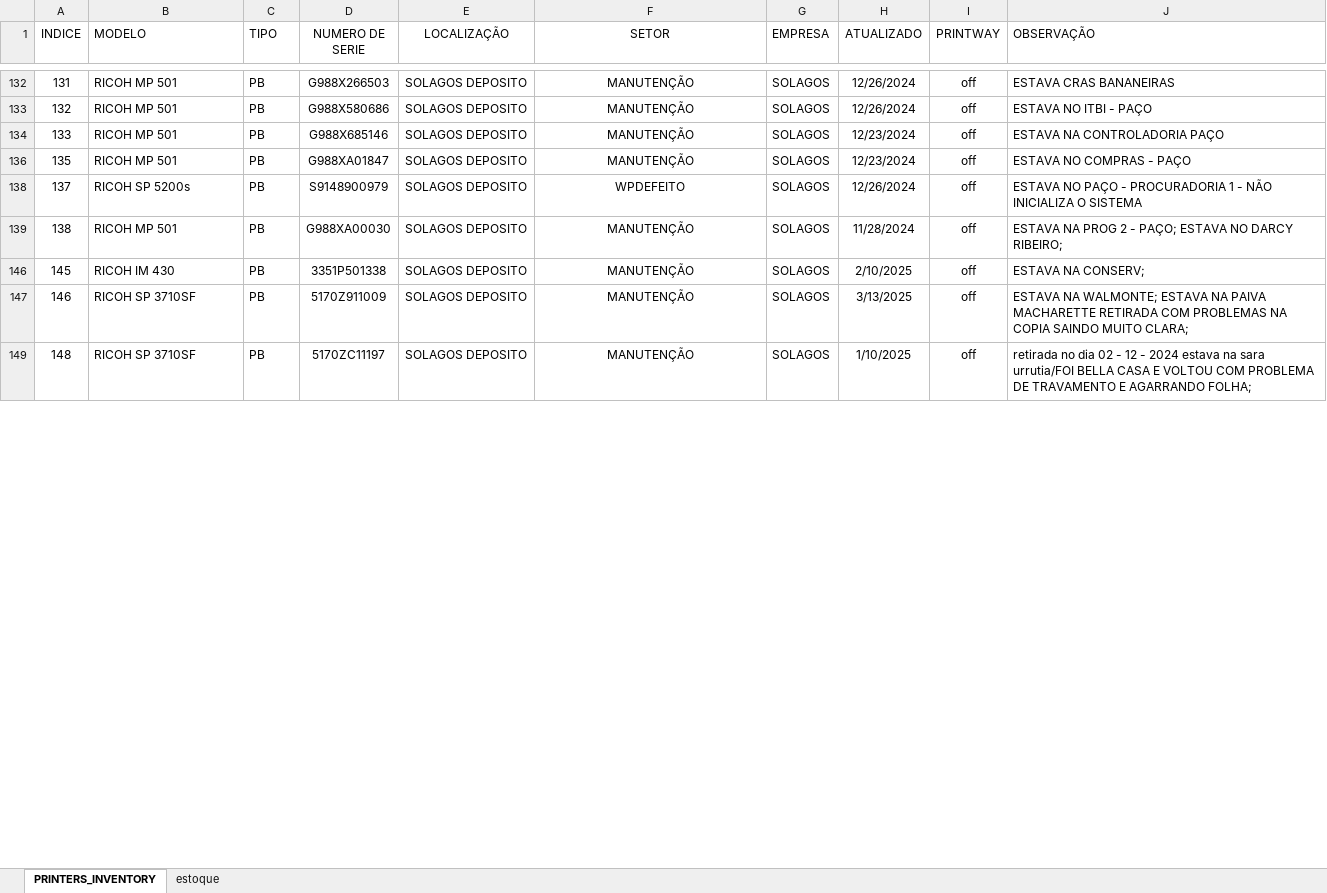
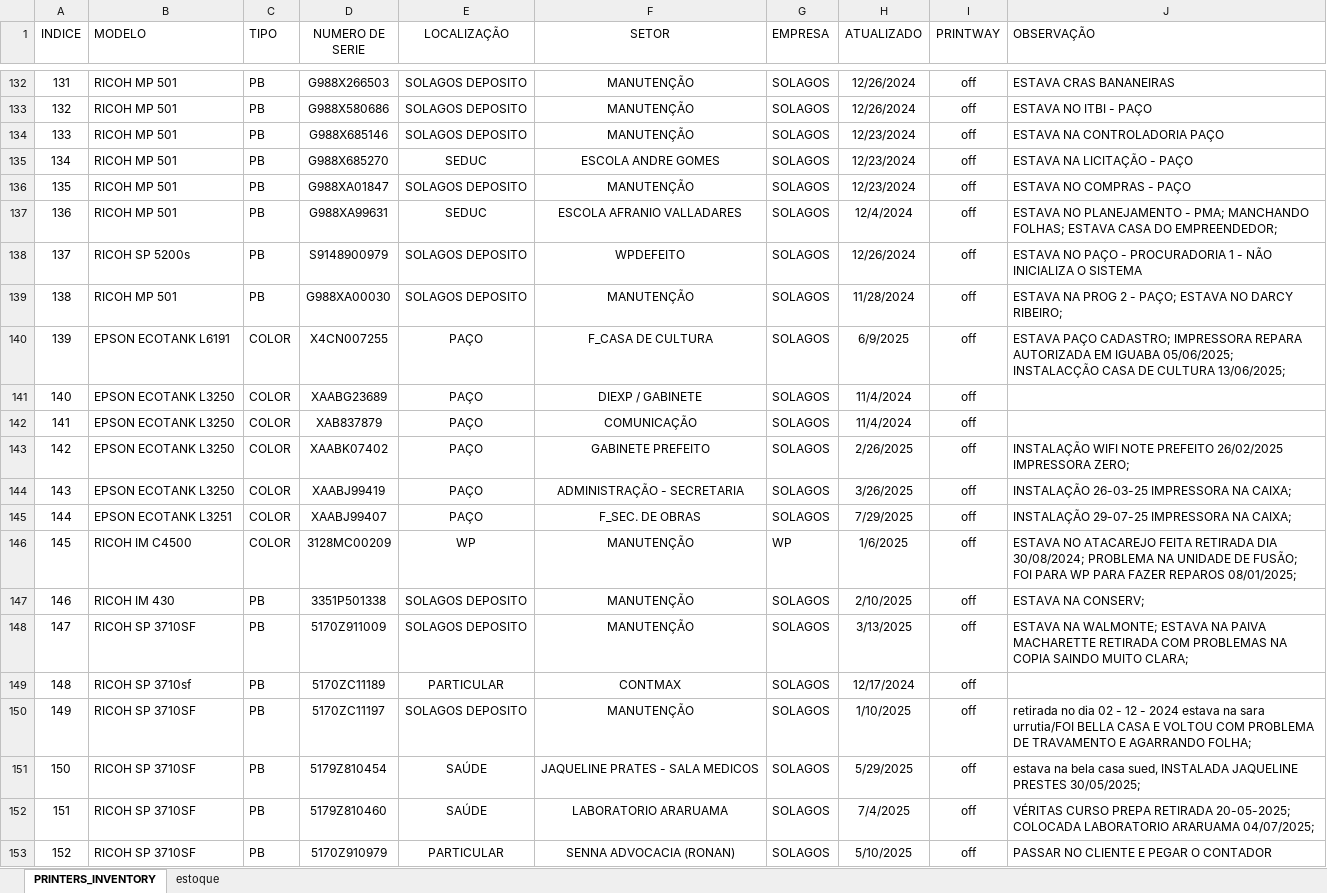
Before and after one commit to flavio-foa-dev/excel, an Excel workbook: data_printer.xlsx, sheet PRINTERS_INVENTORY, drawn as a sheet; only a part is shown, gaps mark what is left out; values as stored, in another font and other column widths than the file's, no borders; conditional formats and table styles not drawn; the diff covers the shown part only; the diff names each change by its address in the sheet, - before the commit and + after, or states it on an @@ line.

Commit message:
add

```diff
--- a/data_printer.xlsx (sheet PRINTERS_INVENTORY)
+++ b/data_printer.xlsx (sheet PRINTERS_INVENTORY)
@@ row 135 unhidden: 134 | RICOH MP 501 | PB | G988X685270 | SEDUC | ESCOLA ANDRE GOMES | SOLAGOS | 12/23/2024 | off | ESTAVA NA LICITAÇÃO - PAÇO @@
@@ row 137 unhidden: 136 | RICOH MP 501 | PB | G988XA99631 | SEDUC | ESCOLA AFRANIO VALLADARES | SOLAGOS | 12/4/2024 | off | ESTAVA NO PLANEJAMENTO - PMA; MANCHANDO FOLHAS; ESTAVA CASA DO EMPREENDEDOR; @@
@@ row 140 unhidden: 139 | EPSON ECOTANK L6191 | COLOR | X4CN007255 | PAÇO | F_CASA DE CULTURA | SOLAGOS | 6/9/2025 | off | ESTAVA PAÇO CADASTRO; IMPRESSORA REPARA AUTORIZADA EM IGUABA 05/06/2025; INSTALACÇÃO CASA DE CULTURA 13/06/2025; @@
@@ row 141 unhidden: 140 | EPSON ECOTANK L3250 | COLOR | XAABG23689 | PAÇO | DIEXP / GABINETE | SOLAGOS | 11/4/2024 | off @@
@@ row 142 unhidden: 141 | EPSON ECOTANK L3250 | COLOR | XAB837879 | PAÇO | COMUNICAÇÃO | SOLAGOS | 11/4/2024 | off @@
@@ row 143 unhidden: 142 | EPSON ECOTANK L3250 | COLOR | XAABK07402 | PAÇO | GABINETE PREFEITO | SOLAGOS | 2/26/2025 | off | INSTALAÇÃO WIFI NOTE PREFEITO 26/02/2025 IMPRESSORA ZERO; @@
@@ row 144 unhidden: 143 | EPSON ECOTANK L3250 | COLOR | XAABJ99419 | PAÇO | ADMINISTRAÇÃO - SECRETARIA | SOLAGOS | 3/26/2025 | off | INSTALAÇÃO 26-03-25 IMPRESSORA NA CAIXA; @@
+row 145: 144 | EPSON ECOTANK L3251 | COLOR | XAABJ99407 | PAÇO | F_SEC. DE OBRAS | SOLAGOS | 7/29/2025 | off | INSTALAÇÃO 29-07-25 IMPRESSORA NA CAIXA;
-B146 (MODELO): RICOH IM 430
+B146 (MODELO): RICOH IM C4500
-C146 (TIPO): PB
+C146 (TIPO): COLOR
-D146 (NUMERO DE SERIE): 3351P501338
+D146 (NUMERO DE SERIE): 3128MC00209
-E146 (LOCALIZAÇÃO): SOLAGOS DEPOSITO
+E146 (LOCALIZAÇÃO): WP
-G146 (EMPRESA): SOLAGOS
+G146 (EMPRESA): WP
-H146 (ATUALIZADO): 2/10/2025
+H146 (ATUALIZADO): 1/6/2025
-J146 (OBSERVAÇÃO): ESTAVA NA CONSERV;
+J146 (OBSERVAÇÃO): ESTAVA NO ATACAREJO FEITA RETIRADA DIA 30/08/2024; PROBLEMA NA UNIDADE DE FUSÃO; FOI PARA WP PARA FAZER REPAROS 08/01/2025;
-B147 (MODELO): RICOH SP 3710SF
+B147 (MODELO): RICOH IM 430
-D147 (NUMERO DE SERIE): 5170Z911009
+D147 (NUMERO DE SERIE): 3351P501338
-H147 (ATUALIZADO): 3/13/2025
+H147 (ATUALIZADO): 2/10/2025
-J147 (OBSERVAÇÃO): ESTAVA NA WALMONTE; ESTAVA NA PAIVA MACHARETTE RETIRADA COM PROBLEMAS NA COPIA SAINDO MUITO CLARA;
+J147 (OBSERVAÇÃO): ESTAVA NA CONSERV;
+row 148: 147 | RICOH SP 3710SF | PB | 5170Z911009 | SOLAGOS DEPOSITO | MANUTENÇÃO | SOLAGOS | 3/13/2025 | off | ESTAVA NA WALMONTE; ESTAVA NA PAIVA MACHARETTE RETIRADA COM PROBLEMAS NA COPIA SAINDO MUITO CLARA;
-B149 (MODELO): RICOH SP 3710SF
+B149 (MODELO): RICOH SP 3710sf
-D149 (NUMERO DE SERIE): 5170ZC11197
+D149 (NUMERO DE SERIE): 5170ZC11189
-E149 (LOCALIZAÇÃO): SOLAGOS DEPOSITO
+E149 (LOCALIZAÇÃO): PARTICULAR
-F149 (SETOR): MANUTENÇÃO
+F149 (SETOR): CONTMAX
-H149 (ATUALIZADO): 1/10/2025
+H149 (ATUALIZADO): 12/17/2024
-J149 (OBSERVAÇÃO): retirada no dia 02 - 12 - 2024 estava na sara urrutia/FOI BELLA CASA E VOLTOU COM PROBLEMA DE TRAVAMENTO E AGARRANDO FOLHA;
+J149 (OBSERVAÇÃO): (empty)
+row 150: 149 | RICOH SP 3710SF | PB | 5170ZC11197 | SOLAGOS DEPOSITO | MANUTENÇÃO | SOLAGOS | 1/10/2025 | off | retirada no dia 02 - 12 - 2024 estava na sara urrutia/FOI BELLA CASA E VOLTOU COM PROBLEMA DE TRAVAMENTO E AGARRANDO FOLHA;
+row 151: 150 | RICOH SP 3710SF | PB | 5179Z810454 | SAÚDE | JAQUELINE PRATES - SALA MEDICOS | SOLAGOS | 5/29/2025 | off | estava na bela casa sued, INSTALADA JAQUELINE PRESTES 30/05/2025;
+row 152: 151 | RICOH SP 3710SF | PB | 5179Z810460 | SAÚDE | LABORATORIO ARARUAMA | SOLAGOS | 7/4/2025 | off | VÉRITAS CURSO PREPA RETIRADA 20-05-2025; COLOCADA LABORATORIO ARARUAMA 04/07/2025;
+row 153: 152 | RICOH SP 3710SF | PB | 5170Z910979 | PARTICULAR | SENNA ADVOCACIA (RONAN) | SOLAGOS | 5/10/2025 | off | PASSAR NO CLIENTE E PEGAR O CONTADOR
```
Also changed, not shown: 110 added rows, 43 hidden or unhidden rows, 247 edited cells and cell formats elsewhere in this sheet.
